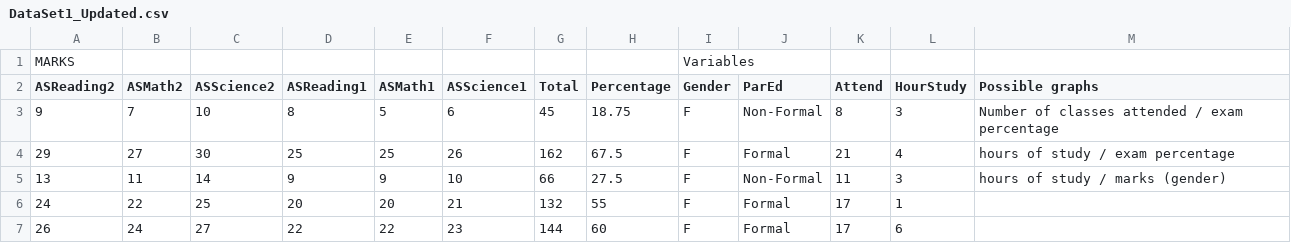
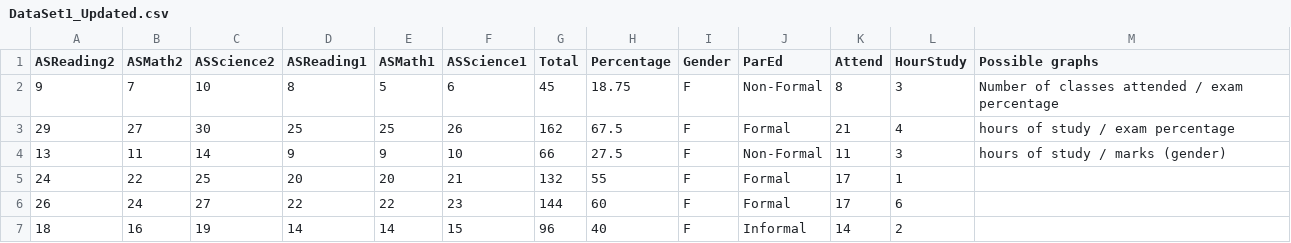
Before and after one commit to cas3zn/DV-FinalProject, a CSV file: DV Project/Datasets/DataSet1_Updated.csv, drawn as a sheet; only a part is shown; the shorter side is filled out with more unchanged rows; the diff names each change by its address in the sheet, - before the commit and + after, or states it on an @@ line.

Commit message:
Updates datasets

```diff
--- a/DV Project/Datasets/DataSet1_Updated.csv
+++ b/DV Project/Datasets/DataSet1_Updated.csv
-row 1: MARKS |  |  |  |  |  |  |  | Variables
```
Also changed, not shown: 1 other file.
